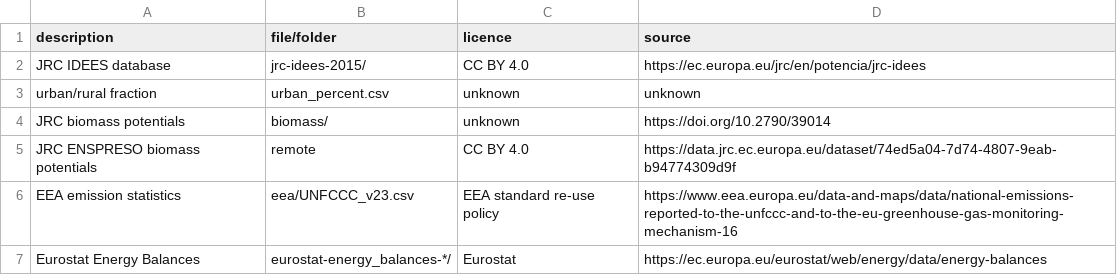
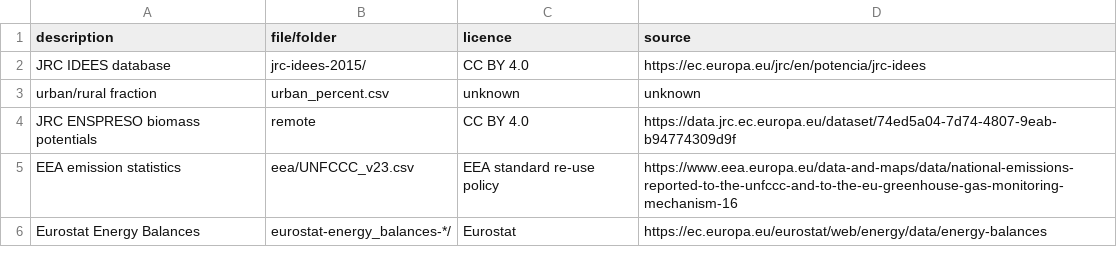
Before and after one commit to Luca2299/pypsa-eur, a CSV file: doc/configtables/licenses-sector.csv, drawn as a sheet; only a part is shown; the diff names each change by its address in the sheet, - before the commit and + after, or states it on an @@ line.

Commit message:
delete biomass JRC from license file

```diff
--- a/doc/configtables/licenses-sector.csv
+++ b/doc/configtables/licenses-sector.csv
-row 4: JRC biomass potentials | biomass/ | unknown | https://doi.org/10.2790/39014
```
